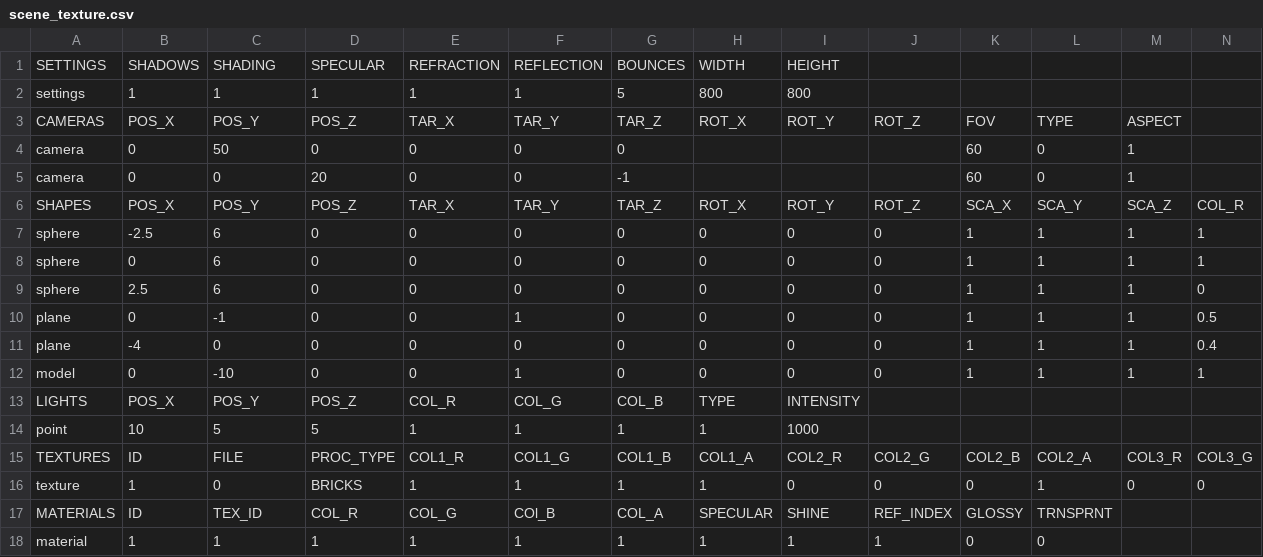
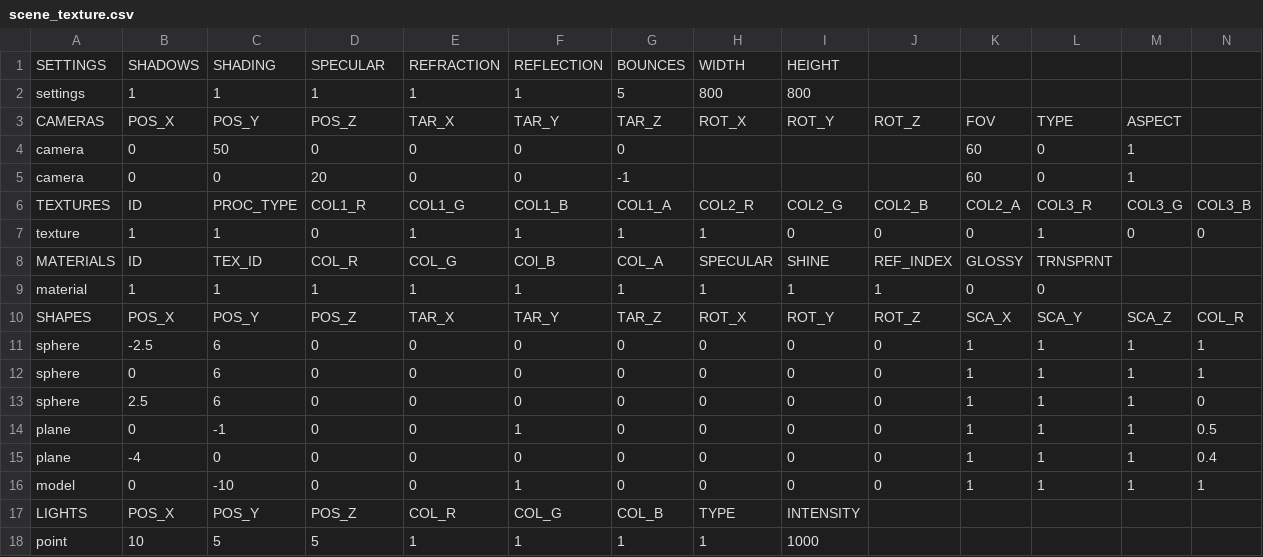
Before and after one commit to rasmusjaa/rt, a CSV file: resources/scene_texture.csv, drawn as a sheet; only a part is shown; removed rows and columns are numbered as before the commit, all else as after; rows hold the shown columns only; the diff names each change by its address in the sheet, - before the commit and + after, or states it on an @@ line.

```diff
--- a/resources/scene_texture.csv
+++ b/resources/scene_texture.csv
+row 6: TEXTURES | ID | PROC_TYPE | COL1_R | COL1_G | COL1_B | COL1_A | COL2_R | COL2_G | COL2_B | COL2_A | COL3_R | COL3_G | COL3_B
+row 7: texture | 1 | 1 | 0 | 1 | 1 | 1 | 1 | 0 | 0 | 0 | 1 | 0 | 0
@@ row 17 moved to row 8: MATERIALS @@
@@ row 18 moved to row 9: material @@
-row 15: TEXTURES | ID | FILE | PROC_TYPE | COL1_R | COL1_G | COL1_B | COL1_A | COL2_R | COL2_G | COL2_B | COL2_A | COL3_R | COL3_G
-row 16: texture | 1 | 0 | BRICKS | 1 | 1 | 1 | 1 | 0 | 0 | 0 | 1 | 0 | 0
```
Also changed, not shown: resources/scenes/scene6.csv, 7 other files.
